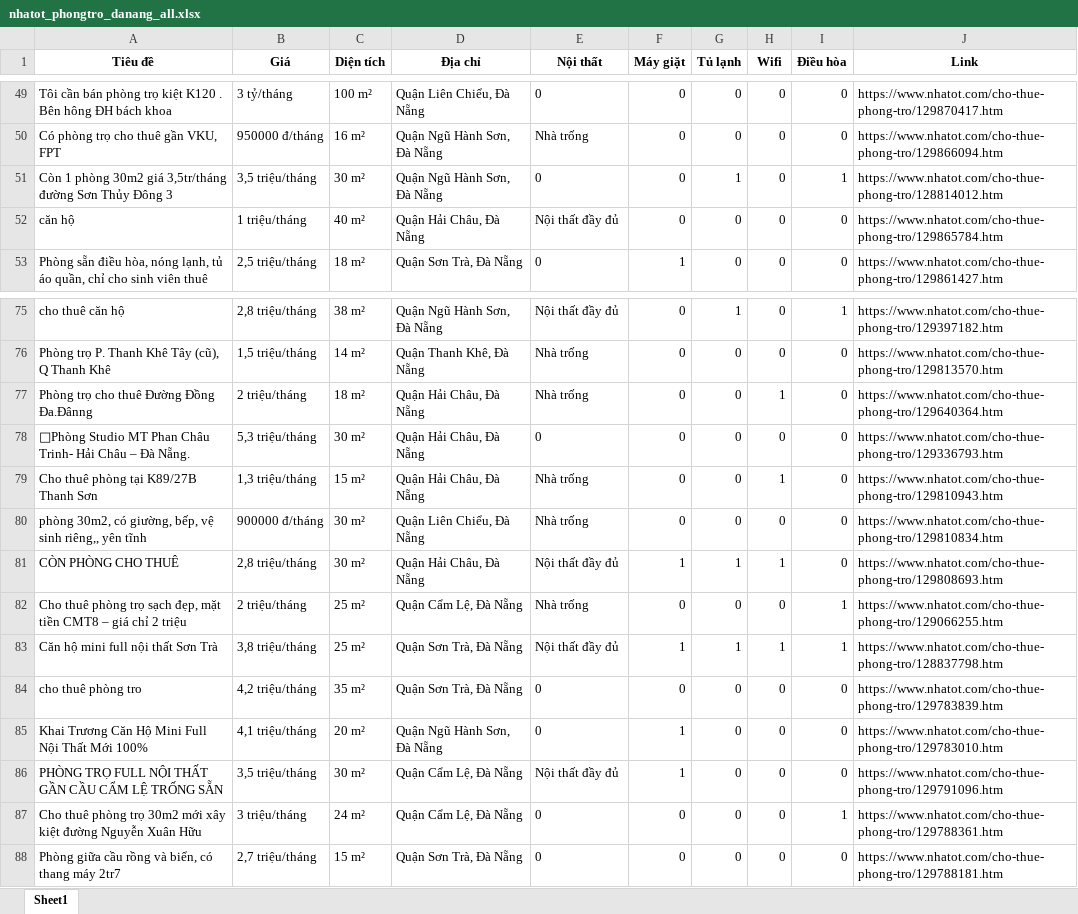
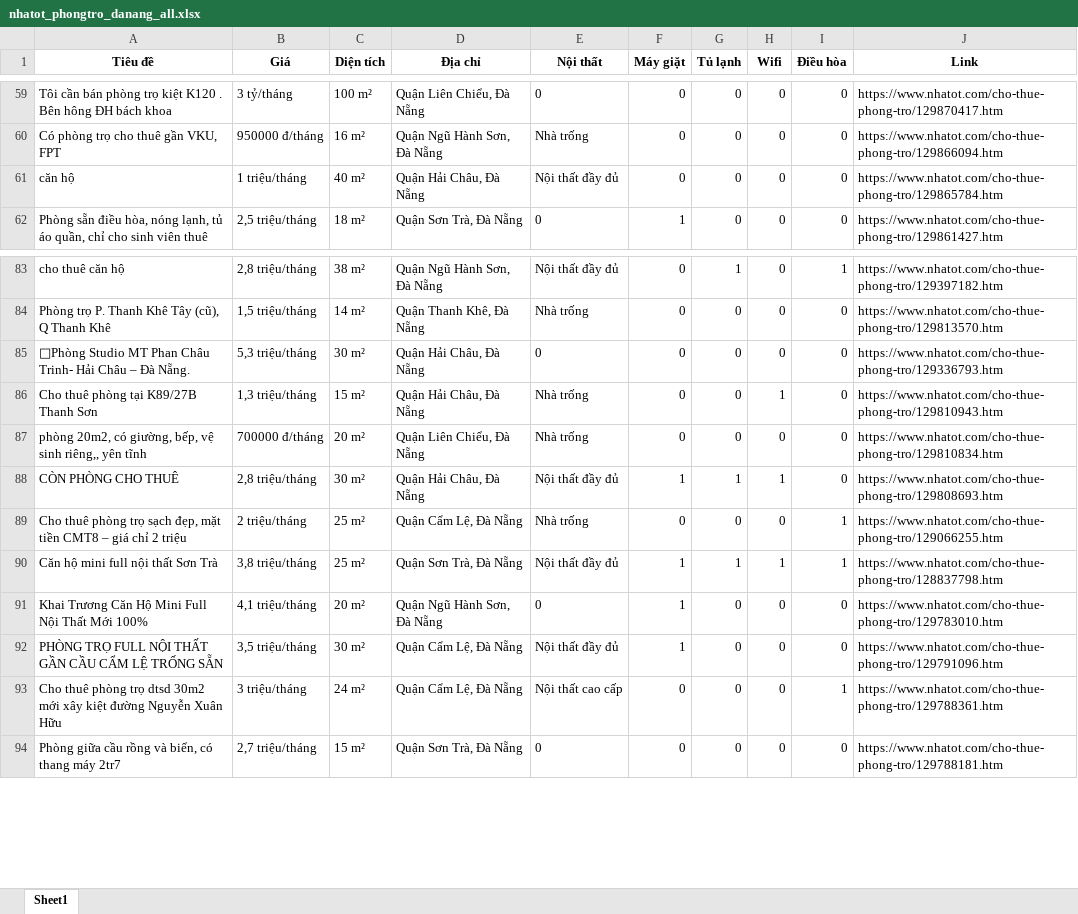
Before and after one commit to 5ude-k/c-o-d-li-u-ph-ng-tr-, an Excel workbook: nhatot_phongtro_danang_all.xlsx, sheet Sheet1, drawn as a sheet; only a part is shown, gaps mark what is left out; values as stored, in another font and other column widths than the file's, no borders; addresses are those after the commit; the diff covers the shown part only; the diff names each change by its address in the sheet, - before the commit and + after, or states it on an @@ line.

```diff
--- a/nhatot_phongtro_danang_all.xlsx (sheet Sheet1)
+++ b/nhatot_phongtro_danang_all.xlsx (sheet Sheet1)
@@ row 51 moved to row 14: Còn 1 phòng 30m2 giá 3,5tr/tháng đường S… @@
@@ row 77 moved to row 13: Phòng trọ cho thuê Đường Đồng Đa.Đânng @@
-A87 (Tiêu đề): phòng 30m2, có giường,…
+A87 (Tiêu đề): phòng 20m2, có giường,…
-B87 (Giá): 900000 đ/tháng
+B87 (Giá): 700000 đ/tháng
-C87 (Diện tích): 30 m²
+C87 (Diện tích): 20 m²
@@ row 84 moved to row 6: cho thuê phòng tro @@
-A93 (Tiêu đề): …phòng trọ 30m2 mới…
+A93 (Tiêu đề): …phòng trọ dtsd 30m2 mới…
-E93 (Nội thất): 0
+E93 (Nội thất): Nội thất cao cấp
```
Also changed, not shown: 11 added rows, 11 removed rows and 10 moved rows elsewhere in this sheet, 2 other files.
